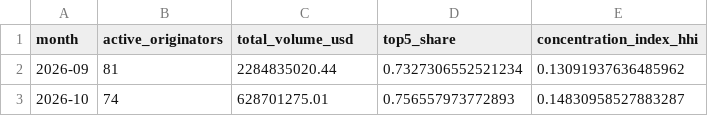
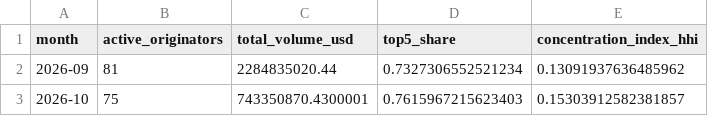
Before and after one commit to iehuanchong/Provenance-Scraper, a CSV file: exports/concentration_monthly.csv, drawn as a sheet.

```diff
--- a/exports/concentration_monthly.csv
+++ b/exports/concentration_monthly.csv
@@ -2,2 +2,2 @@ month,active_originators,total_volume_usd,top5_share,concentration_index_hhi
 2026-09,81,2284835020.44,0.7327306552521234,0.13091937636485962
-2026-10,74,628701275.01,0.756557973772893,0.14830958527883287
+2026-10,75,743350870.4300001,0.7615967215623403,0.15303912582381857
```
Also changed, not shown: exports/funding_channels.csv, exports/originator_daily_summary.csv, 5 other files.
